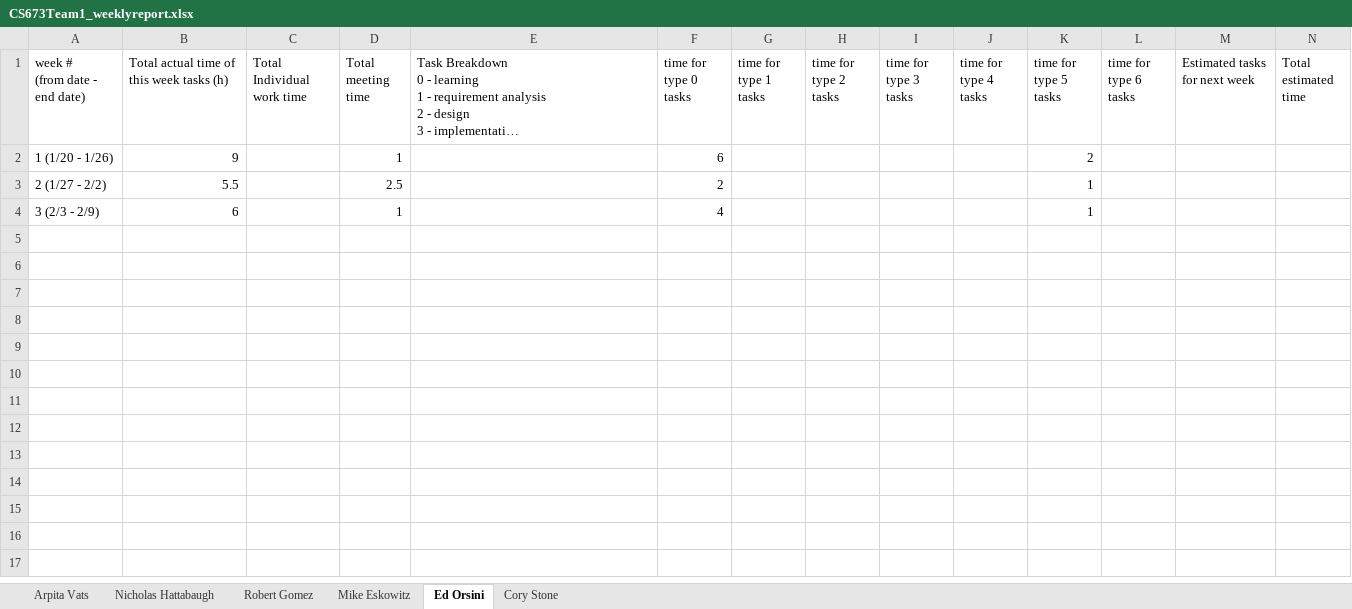
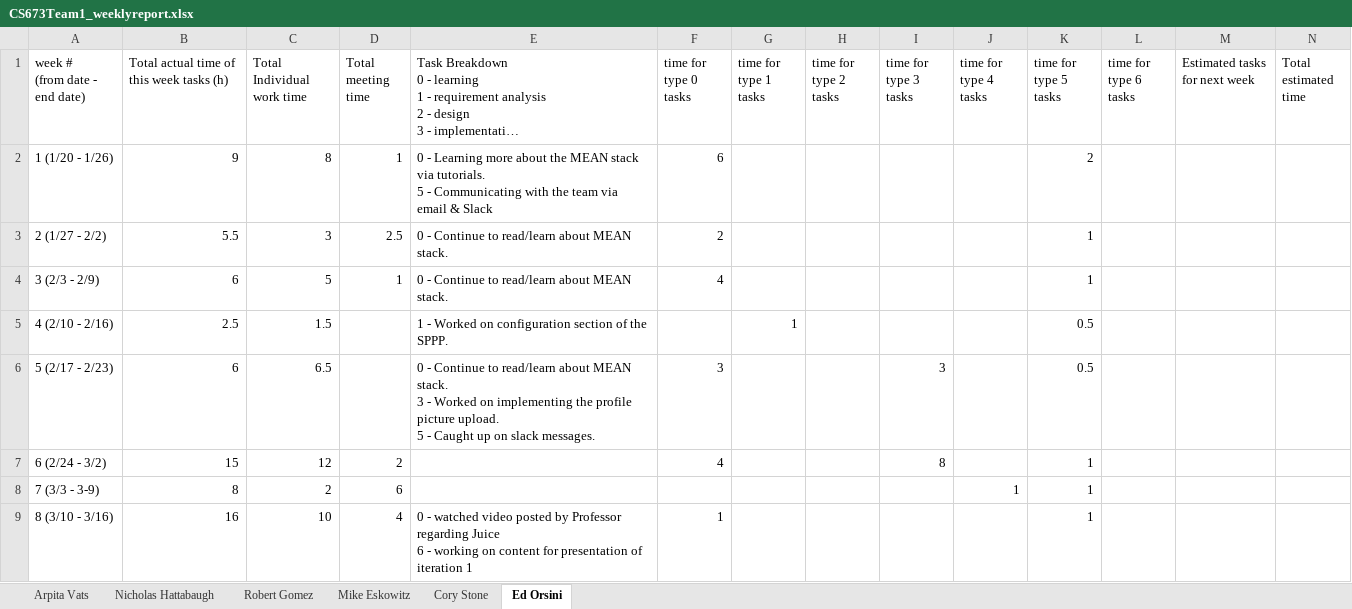
Before and after one commit to edorsini/social-networking-app, an Excel workbook: docs/CS673Team1_weeklyreport.xlsx, sheet Ed Orsini, drawn as a sheet; long unchanged cells end in …; values as stored, in another font and other column widths than the file's, no borders; charts and pictures not drawn; ↵ is a line break in a cell; the diff names each change by its address in the sheet, - before the commit and + after, or states it on an @@ line.

Commit message:
Adding iteration 1 documents

```diff
--- a/docs/CS673Team1_weeklyreport.xlsx (sheet Ed Orsini)
+++ b/docs/CS673Team1_weeklyreport.xlsx (sheet Ed Orsini)
@@ sheet tab order changed: Arpita Vats | Nicholas Hattabaugh | Robert Gomez | Mike Eskowitz | Cory Stone | Ed Orsini @@
-C2 (Total Individual work time): (empty)
+C2 (Total Individual work time): 8
-E2: (empty)
+E2: 0 - Learning more about the MEAN stack via tutorials. ↵ 5 - Communicating with the team via email & Slack
-C3 (Total Individual work time): (empty)
+C3 (Total Individual work time): 3
-E3:E4: (empty)
+E3:E4: 0 - Continue to read/learn about MEAN stack.
-C4 (Total Individual work time): (empty)
+C4 (Total Individual work time): 5
+row 5: 4 (2/10 - 2/16) | 2.5 | 1.5 |  | 1 - Worked on configuration section of the SPPP. |  | 1 |  |  |  | 0.5
+row 6: 5 (2/17 - 2/23) | 6 | 6.5 |  | 0 - Continue to read/learn about MEAN stack. ↵ 3 - Worked on implementing the profile picture upload. ↵ 5 - Caught up on slack messages. | 3 |  |  | 3 |  | 0.5
+row 7: 6 (2/24 - 3/2) | 15 | 12 | 2 |  | 4 |  |  | 8 |  | 1
+row 8: 7 (3/3 - 3-9) | 8 | 2 | 6 |  |  |  |  |  | 1 | 1
+row 9: 8 (3/10 - 3/16) | 16 | 10 | 4 | 0 - watched video posted by Professor regarding Juice ↵ 6 - working on content for presentation of iteration 1 | 1 |  |  |  |  | 1
```
Also changed, not shown: sheet Mike Eskowitz, sheet Cory Stone, sheet Robert Gomez, sheet Arpita Vats, sheet Nicholas Hattabaugh, 6 other files.
